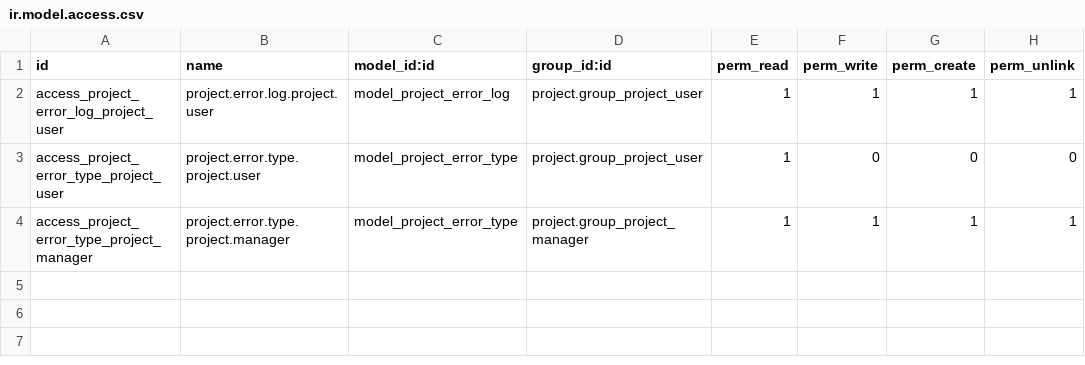
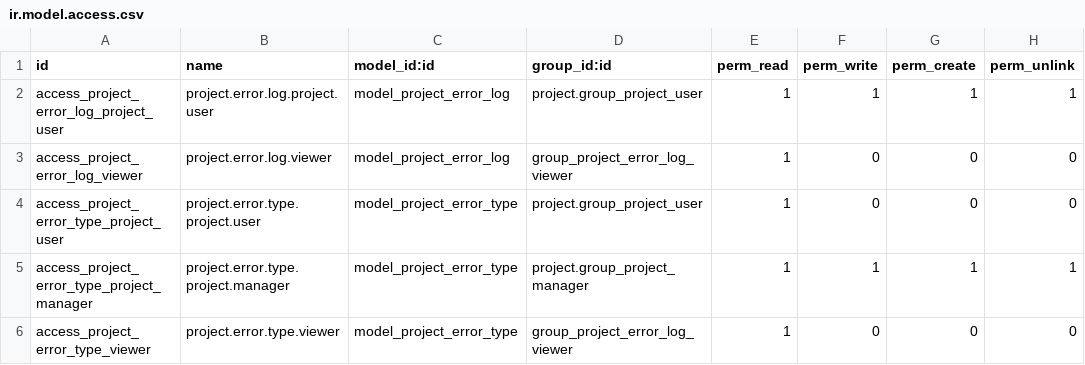
Before and after one commit to sonal-arora/Mulkiti, a CSV file: project_error_log/security/ir.model.access.csv, drawn as a sheet.

Commit message:
Work on project

```diff
--- a/project_error_log/security/ir.model.access.csv
+++ b/project_error_log/security/ir.model.access.csv
@@ -2,3 +2,5 @@ id,name,model_id:id,group_id:id,perm_read,perm_write,perm_create,perm_unlink
 access_project_error_log_project_user,project.error.log.project.user,model_project_error_log,project.group_project_user,1,1,1,1
+access_project_error_log_viewer,project.error.log.viewer,model_project_error_log,group_project_error_log_viewer,1,0,0,0
 access_project_error_type_project_user,project.error.type.project.user,model_project_error_type,project.group_project_user,1,0,0,0
 access_project_error_type_project_manager,project.error.type.project.manager,model_project_error_type,project.group_project_manager,1,1,1,1
+access_project_error_type_viewer,project.error.type.viewer,model_project_error_type,group_project_error_log_viewer,1,0,0,0
```
Also changed, not shown: 5 other files.
